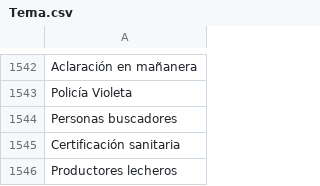
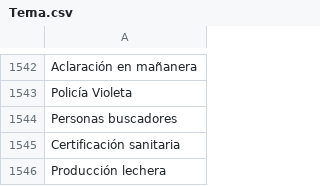
Before and after one commit to thelonious9/captura-portadas, a CSV file: Tema.csv, drawn as a sheet; only a part is shown, gaps mark what is left out.

Commit message:
Corrección de temas

```diff
--- a/Tema.csv
+++ b/Tema.csv
@@ -1545,2 +1545,2 @@ Personas buscadores
 Certificación sanitaria
-Productores lecheros
+Producción lechera
```
